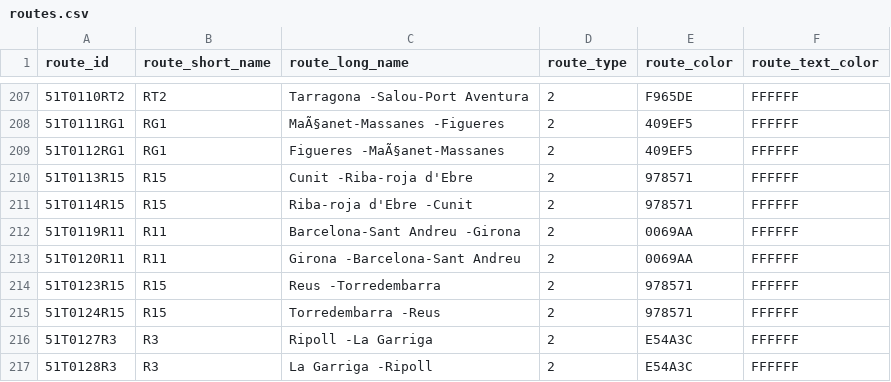
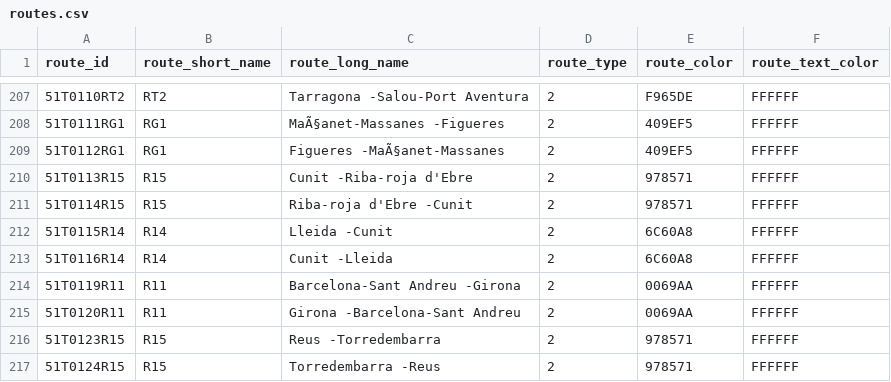
Before and after one commit to WireNext/cercaniasgtfs, a CSV file: data_csv/routes.csv, drawn as a sheet; only a part is shown, gaps mark what is left out; the shorter side is filled out with more unchanged rows; the diff names each change by its address in the sheet, - before the commit and + after, or states it on an @@ line.

```diff
--- a/data_csv/routes.csv
+++ b/data_csv/routes.csv
+row 212: 51T0115R14 | R14 | Lleida -Cunit | 2 | 6C60A8 | FFFFFF
+row 213: 51T0116R14 | R14 | Cunit -Lleida | 2 | 6C60A8 | FFFFFF
```
Also changed, not shown: data_csv/calendar.csv, 2 other files.
